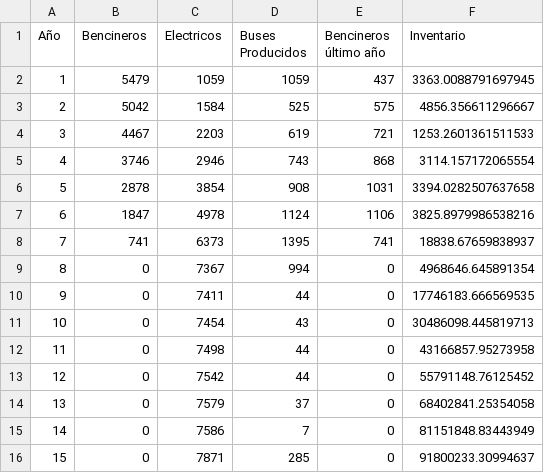
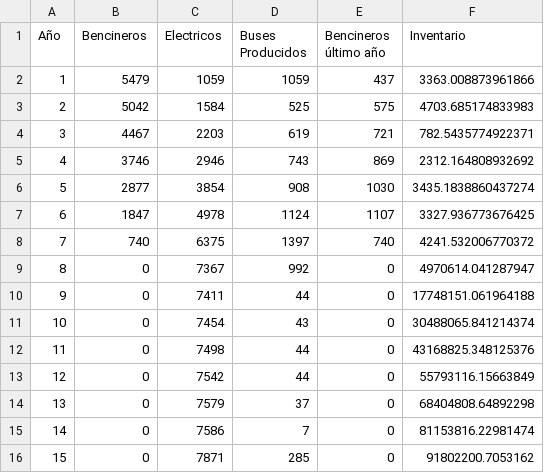
Before and after one commit to reteuber/proyecto-opti, a CSV file: datos_tabla.csv, drawn as a sheet; the diff names each change by its address in the sheet, - before the commit and + after, or states it on an @@ line.

Commit message:
datos version final

```diff
--- a/datos_tabla.csv
+++ b/datos_tabla.csv
-F2 (Inventario): 3363.0088791697945
+F2 (Inventario): 3363.008873961866
-F3 (Inventario): 4856.356611296667
+F3 (Inventario): 4703.685174833983
-F4 (Inventario): 1253.2601361511533
+F4 (Inventario): 782.5435774922371
-E5 (Bencineros último año): 868
+E5 (Bencineros último año): 869
-F5 (Inventario): 3114.157172065554
+F5 (Inventario): 2312.164808932692
-B6 (Bencineros): 2878
+B6 (Bencineros): 2877
-E6 (Bencineros último año): 1031
+E6 (Bencineros último año): 1030
-F6 (Inventario): 3394.0282507637658
+F6 (Inventario): 3435.1838860437274
-E7 (Bencineros último año): 1106
+E7 (Bencineros último año): 1107
-F7 (Inventario): 3825.8979986538216
+F7 (Inventario): 3327.936773676425
-B8 (Bencineros): 741
+B8 (Bencineros): 740
-C8 (Electricos): 6373
+C8 (Electricos): 6375
-D8 (Buses Producidos): 1395
+D8 (Buses Producidos): 1397
-E8 (Bencineros último año): 741
+E8 (Bencineros último año): 740
-F8 (Inventario): 18838.67659838937
+F8 (Inventario): 4241.532006770372
-D9 (Buses Producidos): 994
+D9 (Buses Producidos): 992
-F9 (Inventario): 4968646.645891354
+F9 (Inventario): 4970614.041287947
-F10 (Inventario): 17746183.666569535
+F10 (Inventario): 17748151.061964188
-F11 (Inventario): 30486098.445819713
+F11 (Inventario): 30488065.841214374
-F12 (Inventario): 43166857.95273958
+F12 (Inventario): 43168825.348125376
-F13 (Inventario): 55791148.76125452
+F13 (Inventario): 55793116.15663849
-F14 (Inventario): 68402841.25354058
+F14 (Inventario): 68404808.64892298
-F15 (Inventario): 81151848.83443949
+F15 (Inventario): 81153816.22981474
-F16 (Inventario): 91800233.30994637
+F16 (Inventario): 91802200.7053162
```
